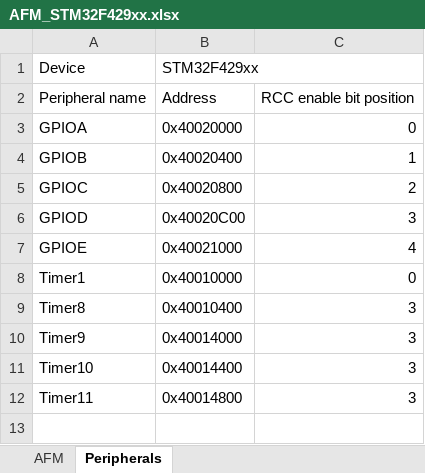
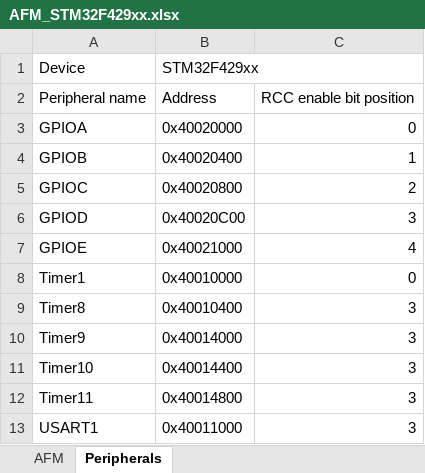
Before and after one commit to MCUARM/kLib, an Excel workbook: auto/devices/AFM_STM32F429xx.xlsx, sheet Peripherals, drawn as a sheet; values as stored, in another font and other column widths than the file's, no borders; charts and pictures not drawn; the diff names each change by its address in the sheet, - before the commit and + after, or states it on an @@ line.

Commit message:
usart auto

```diff
--- a/auto/devices/AFM_STM32F429xx.xlsx (sheet Peripherals)
+++ b/auto/devices/AFM_STM32F429xx.xlsx (sheet Peripherals)
+row 13: USART1 | 0x40011000 | 3
```
Also changed, not shown: sheet AFM, 3 other files.
